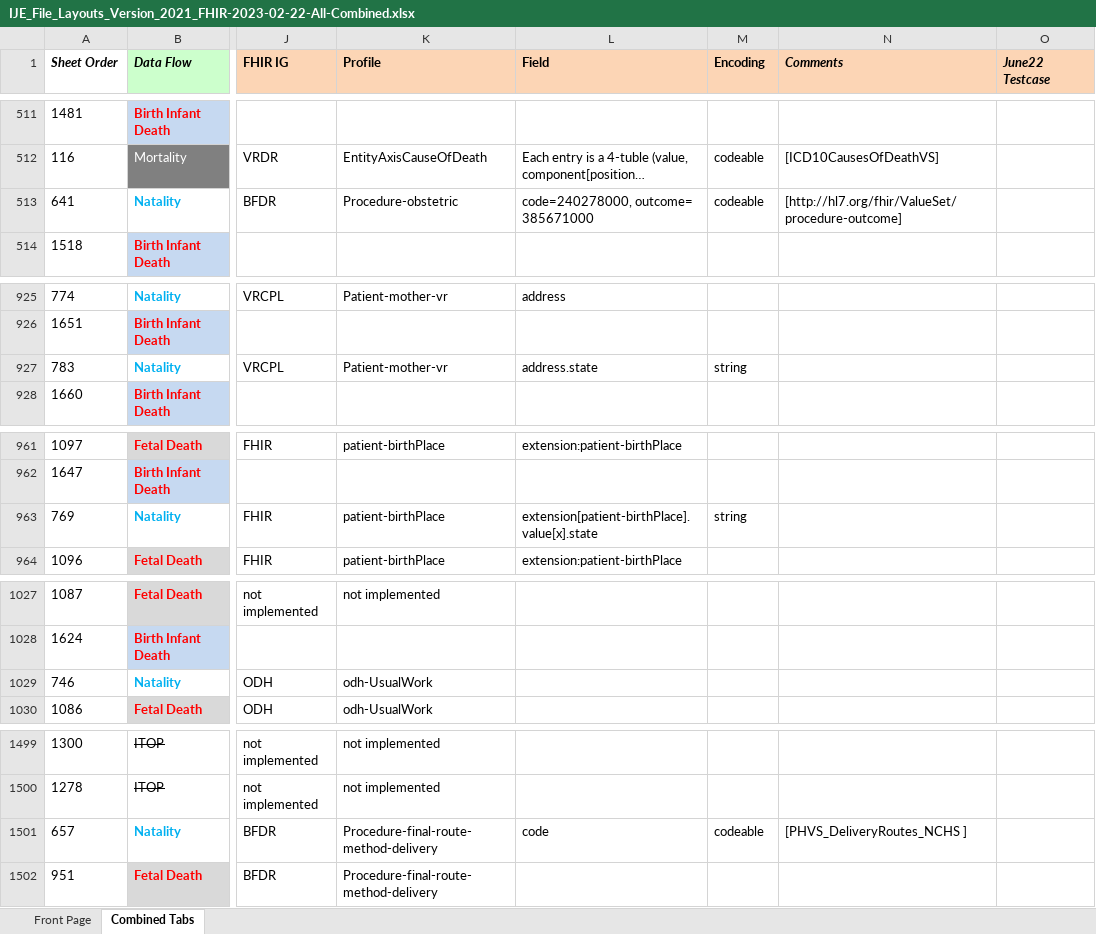
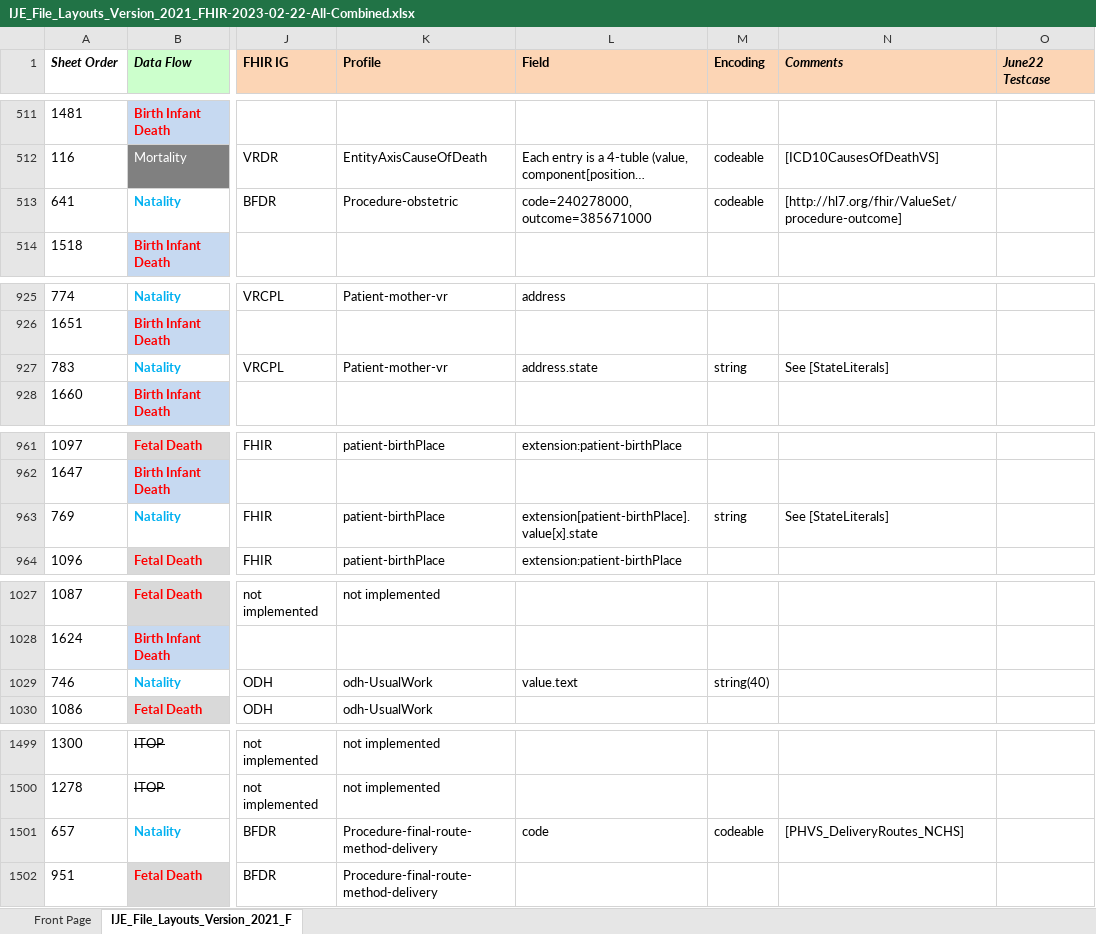
Before and after one commit to nightingaleproject/vital_records_sandbox_ig, an Excel workbook: input/mapping/IJE_File_Layouts_Version_2021_FHIR-2023-02-22-All-Combined.xlsx, sheet IJE_File_Layouts_Version_2021_F, drawn as a sheet; only a part is shown, gaps mark what is left out; long unchanged cells end in …; values as stored, in another font and other column widths than the file's, no borders; conditional formats not drawn; the diff covers the shown part only; the diff names each change by its address in the sheet, - before the commit and + after, or states it on an @@ line.

```diff
--- a/input/mapping/IJE_File_Layouts_Version_2021_FHIR-2023-02-22-All-Combined.xlsx (sheet IJE_File_Layouts_Version_2021_F)
+++ b/input/mapping/IJE_File_Layouts_Version_2021_FHIR-2023-02-22-All-Combined.xlsx (sheet IJE_File_Layouts_Version_2021_F)
-sheet tab: Combined Tabs
+sheet tab: IJE_File_Layouts_Version_2021_F
-L513 (Field): code=240278000, outcome= 385671000
+L513 (Field): code=240278000, outcome=385671000
-N927 (Comments): (empty)
+N927 (Comments): See [StateLiterals]
-N963 (Comments): (empty)
+N963 (Comments): See [StateLiterals]
-L1029 (Field): (empty)
+L1029 (Field): value.text
-M1029 (Encoding): (empty)
+M1029 (Encoding): string(40)
-N1501 (Comments): [PHVS_DeliveryRoutes_NCHS ]
+N1501 (Comments): [PHVS_DeliveryRoutes_NCHS]
```
Also changed, not shown: 15 edited cells elsewhere in this sheet, 1 other file.
